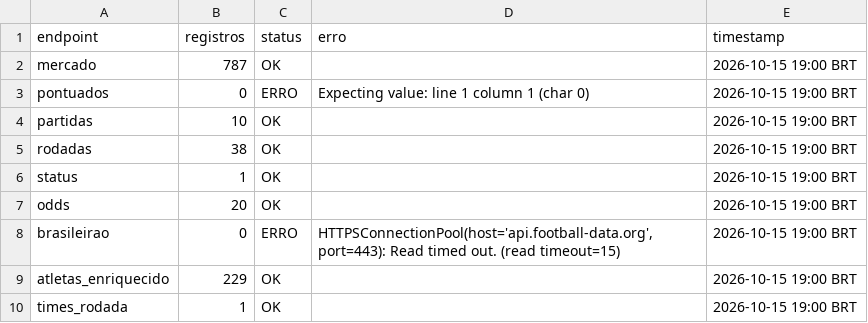
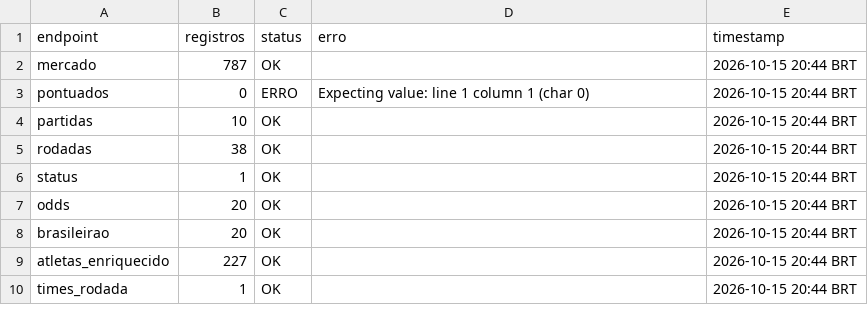
Before and after one commit to FilipeNamorato/namoratosdashboard, a CSV file: docs/data/current/log.csv, drawn as a sheet.

```diff
--- a/docs/data/current/log.csv
+++ b/docs/data/current/log.csv
@@ -1,10 +1,10 @@
 endpoint,registros,status,erro,timestamp
-mercado,787,OK,,2026-10-15 19:00 BRT
-pontuados,0,ERRO,Expecting value: line 1 column 1 (char 0),2026-10-15 19:00 BRT
-partidas,10,OK,,2026-10-15 19:00 BRT
-rodadas,38,OK,,2026-10-15 19:00 BRT
-status,1,OK,,2026-10-15 19:00 BRT
-odds,20,OK,,2026-10-15 19:00 BRT
-brasileirao,0,ERRO,"HTTPSConnectionPool(host='api.football-data.org', port=443): Read timed out. (read timeout=15)",2026-10-15 19:00 BRT
-atletas_enriquecido,229,OK,,2026-10-15 19:00 BRT
-times_rodada,1,OK,,2026-10-15 19:00 BRT
+mercado,787,OK,,2026-10-15 20:44 BRT
+pontuados,0,ERRO,Expecting value: line 1 column 1 (char 0),2026-10-15 20:44 BRT
+partidas,10,OK,,2026-10-15 20:44 BRT
+rodadas,38,OK,,2026-10-15 20:44 BRT
+status,1,OK,,2026-10-15 20:44 BRT
+odds,20,OK,,2026-10-15 20:44 BRT
+brasileirao,20,OK,,2026-10-15 20:44 BRT
+atletas_enriquecido,227,OK,,2026-10-15 20:44 BRT
+times_rodada,1,OK,,2026-10-15 20:44 BRT
```
Also changed, not shown: docs/data/current/mercado.csv, docs/data/current/tabela.csv, 9 other files.
